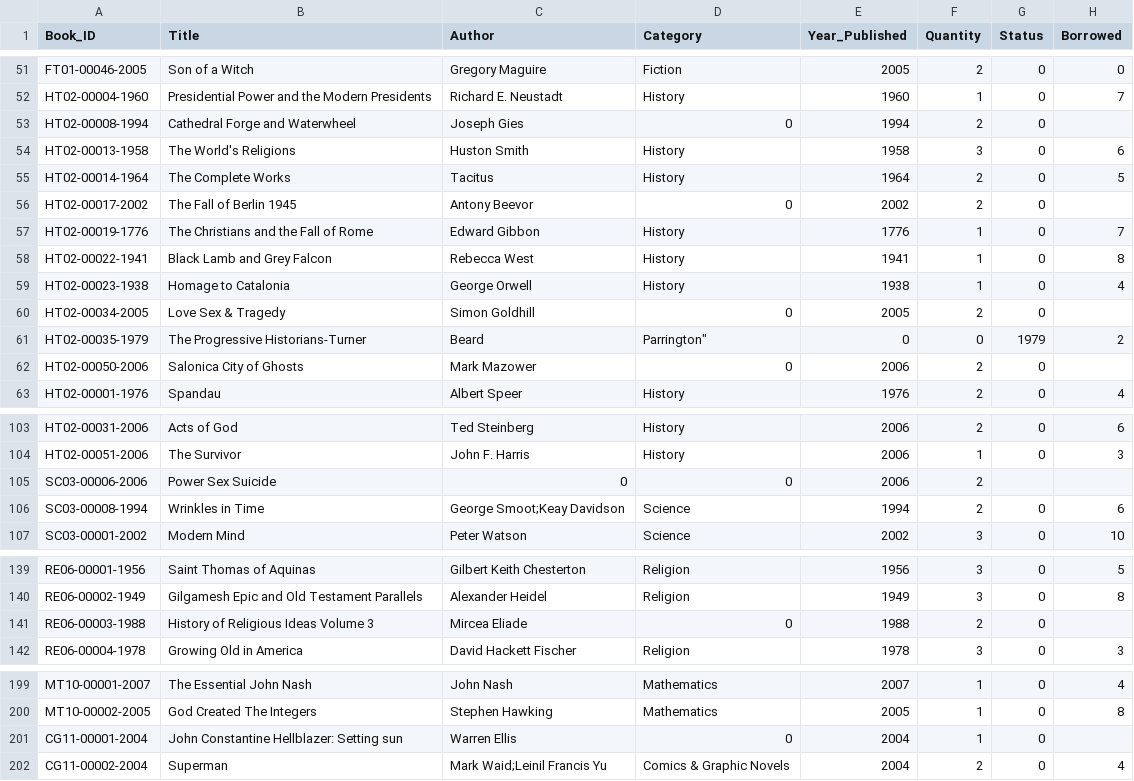
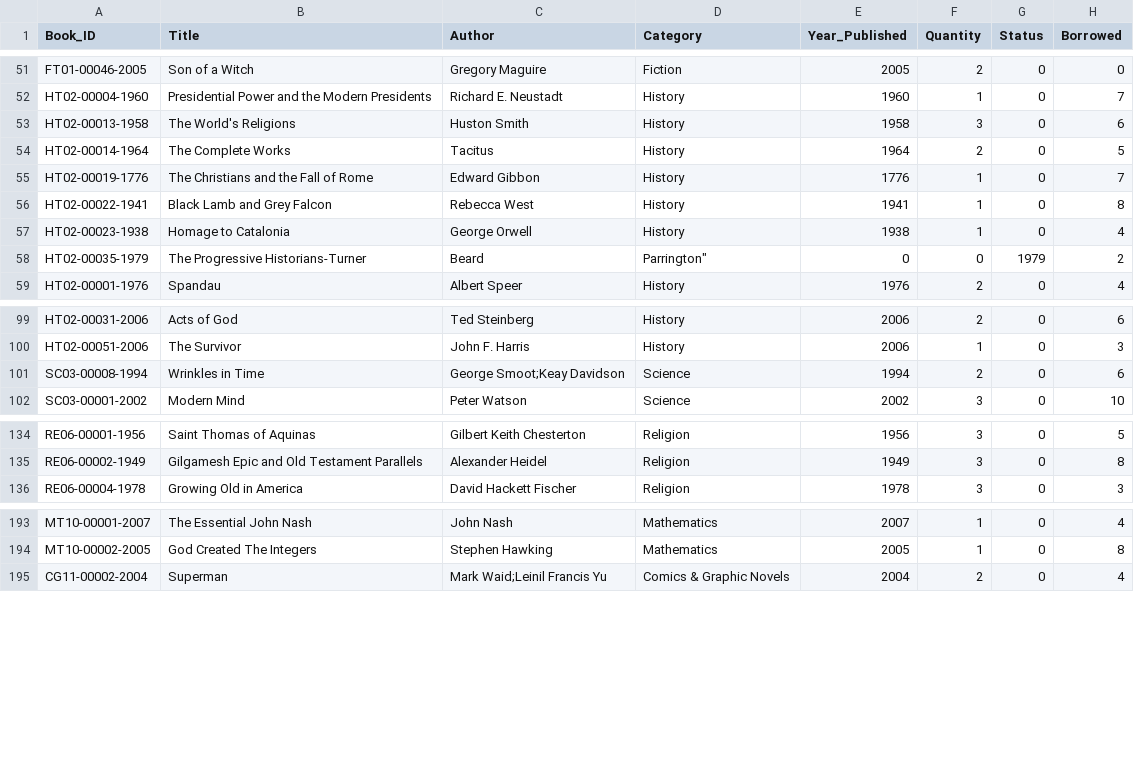
Before and after one commit to Phenwatsa/File_Code_Project_CPE112, a CSV file: DATA/Book-ID.csv, drawn as a sheet; only a part is shown, gaps mark what is left out; the diff names each change by its address in the sheet, - before the commit and + after, or states it on an @@ line.

```diff
--- a/DATA/Book-ID.csv
+++ b/DATA/Book-ID.csv
-row 53: HT02-00008-1994 | Cathedral Forge and Waterwheel | Joseph Gies | 0 | 1994 | 2 | 0
-row 56: HT02-00017-2002 | The Fall of Berlin 1945 | Antony Beevor | 0 | 2002 | 2 | 0
-row 60: HT02-00034-2005 | Love Sex & Tragedy | Simon Goldhill | 0 | 2005 | 2 | 0
-row 62: HT02-00050-2006 | Salonica City of Ghosts | Mark Mazower | 0 | 2006 | 2 | 0
-row 105: SC03-00006-2006 | Power Sex Suicide | 0 | 0 | 2006 | 2
-row 141: RE06-00003-1988 | History of Religious Ideas Volume 3 | Mircea Eliade | 0 | 1988 | 2 | 0
-row 201: CG11-00001-2004 | John Constantine Hellblazer: Setting sun | Warren Ellis | 0 | 2004 | 1 | 0
```
Also changed, not shown: 14 other files.
